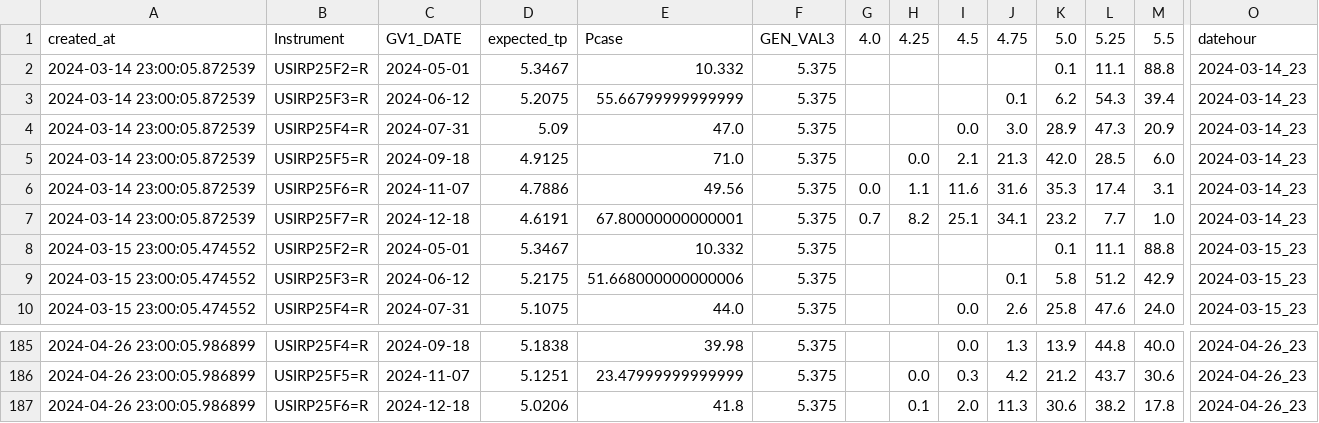
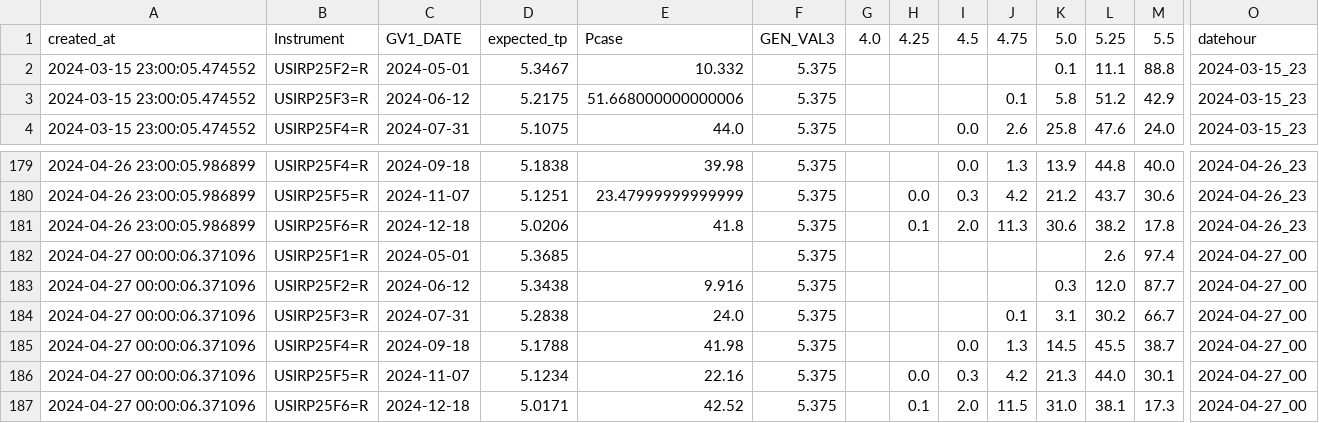
Before and after one commit to etq-quant/irpr-dashboard, a CSV file: data/data.csv, drawn as a sheet; only a part is shown, gaps mark what is left out; removed rows and columns are numbered as before the commit, all else as after; rows hold the shown columns only; the diff names each change by its address in the sheet, - before the commit and + after, or states it on an @@ line.

```diff
--- a/data/data.csv
+++ b/data/data.csv
-row 2: 2024-03-14 23:00:05.872539 | USIRP25F2=R | 2024-05-01 | 5.3467 | 10.332 | 5.375 |  |  |  |  | 0.1 | 11.1 | 88.8 | 2024-03-14_23
-row 3: 2024-03-14 23:00:05.872539 | USIRP25F3=R | 2024-06-12 | 5.2075 | 55.66799999999999 | 5.375 |  |  |  | 0.1 | 6.2 | 54.3 | 39.4 | 2024-03-14_23
-row 4: 2024-03-14 23:00:05.872539 | USIRP25F4=R | 2024-07-31 | 5.09 | 47.0 | 5.375 |  |  | 0.0 | 3.0 | 28.9 | 47.3 | 20.9 | 2024-03-14_23
-row 5: 2024-03-14 23:00:05.872539 | USIRP25F5=R | 2024-09-18 | 4.9125 | 71.0 | 5.375 |  | 0.0 | 2.1 | 21.3 | 42.0 | 28.5 | 6.0 | 2024-03-14_23
-row 6: 2024-03-14 23:00:05.872539 | USIRP25F6=R | 2024-11-07 | 4.7886 | 49.56 | 5.375 | 0.0 | 1.1 | 11.6 | 31.6 | 35.3 | 17.4 | 3.1 | 2024-03-14_23
-row 7: 2024-03-14 23:00:05.872539 | USIRP25F7=R | 2024-12-18 | 4.6191 | 67.80000000000001 | 5.375 | 0.7 | 8.2 | 25.1 | 34.1 | 23.2 | 7.7 | 1.0 | 2024-03-14_23
+row 182: 2024-04-27 00:00:06.371096 | USIRP25F1=R | 2024-05-01 | 5.3685 |  | 5.375 |  |  |  |  |  | 2.6 | 97.4 | 2024-04-27_00
+row 183: 2024-04-27 00:00:06.371096 | USIRP25F2=R | 2024-06-12 | 5.3438 | 9.916 | 5.375 |  |  |  |  | 0.3 | 12.0 | 87.7 | 2024-04-27_00
+row 184: 2024-04-27 00:00:06.371096 | USIRP25F3=R | 2024-07-31 | 5.2838 | 24.0 | 5.375 |  |  |  | 0.1 | 3.1 | 30.2 | 66.7 | 2024-04-27_00
+row 185: 2024-04-27 00:00:06.371096 | USIRP25F4=R | 2024-09-18 | 5.1788 | 41.98 | 5.375 |  |  | 0.0 | 1.3 | 14.5 | 45.5 | 38.7 | 2024-04-27_00
+row 186: 2024-04-27 00:00:06.371096 | USIRP25F5=R | 2024-11-07 | 5.1234 | 22.16 | 5.375 |  | 0.0 | 0.3 | 4.2 | 21.3 | 44.0 | 30.1 | 2024-04-27_00
+row 187: 2024-04-27 00:00:06.371096 | USIRP25F6=R | 2024-12-18 | 5.0171 | 42.52 | 5.375 |  | 0.1 | 2.0 | 11.5 | 31.0 | 38.1 | 17.3 | 2024-04-27_00
```
Also changed, not shown: data/ldata.csv, 1 other file.
